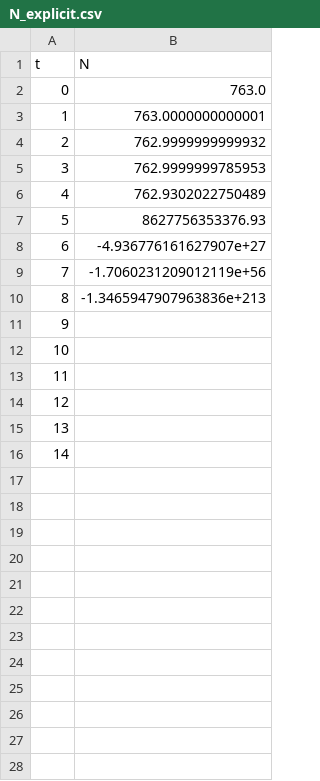
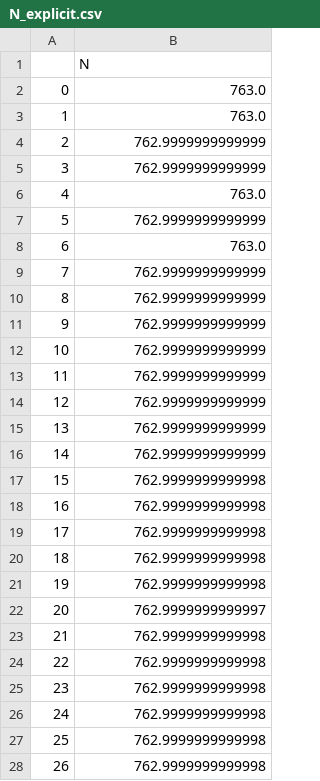
Before and after one commit to domino644/mownit, a CSV file: lab9/zad3/N_explicit.csv, drawn as a sheet; only a part is shown; the diff covers the shown part only; the diff names each change by its address in the sheet, - before the commit and + after, or states it on an @@ line.

```diff
--- a/lab9/zad3/N_explicit.csv
+++ b/lab9/zad3/N_explicit.csv
@@ column A renumbered in row 1 @@
-B3: 763.0000000000001
+B3: 763.0
-B4: 762.9999999999932
+B4: 762.9999999999999
-B5: 762.9999999785953
+B5: 762.9999999999999
-B6: 762.9302022750489
+B6: 763.0
-B7: 8627756353376.93
+B7: 762.9999999999999
-B8: -4.936776161627907e+27
+B8: 763.0
-B9: -1.7060231209012119e+56
+B9: 762.9999999999999
-B10: -1.3465947907963836e+213
+B10: 762.9999999999999
-B11:B16: (empty)
+B11:B16: 762.9999999999999
+row 17: 15 | 762.9999999999998
+row 18: 16 | 762.9999999999998
+row 19: 17 | 762.9999999999998
+row 20: 18 | 762.9999999999998
+row 21: 19 | 762.9999999999998
+row 22: 20 | 762.9999999999997
+row 23: 21 | 762.9999999999998
+row 24: 22 | 762.9999999999998
+row 25: 23 | 762.9999999999998
+row 26: 24 | 762.9999999999998
+row 27: 25 | 762.9999999999998
+row 28: 26 | 762.9999999999998
```
Also changed, not shown: 44 added rows elsewhere in this file, 3 other files.
